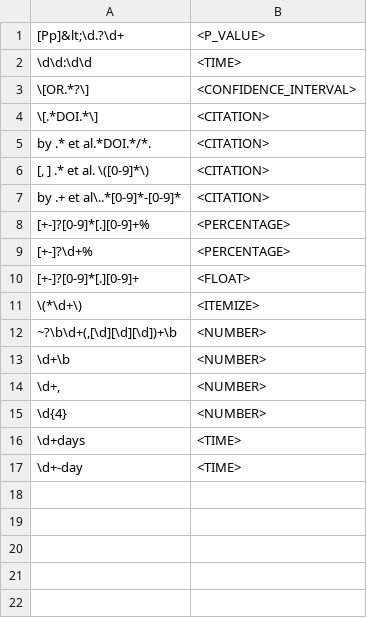
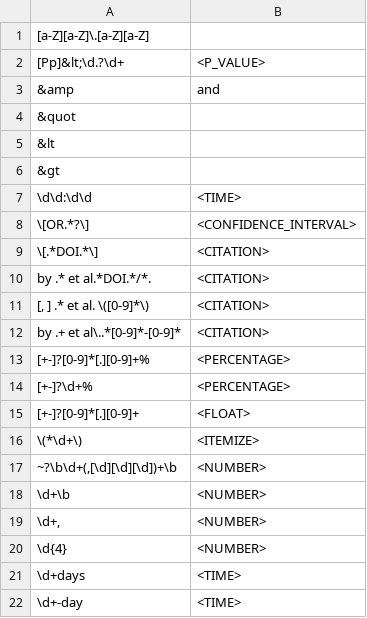
Before and after one commit to ss87021456/Large-Scale-Subword-Entity-Typing, a TSV file: src/refine_rules/refine_list.tsv, drawn as a sheet; the diff names each change by its address in the sheet, - before the commit and + after, or states it on an @@ line.

Commit message:
add some more rules in refinement

```diff
--- a/src/refine_rules/refine_list.tsv
+++ b/src/refine_rules/refine_list.tsv
+row 1: [a-Z][a-Z]\.[a-Z][a-Z]
+row 3: &amp | and
+row 4: &quot
+row 5: &lt
+row 6: &gt
```
Also changed, not shown: 2 other files.
